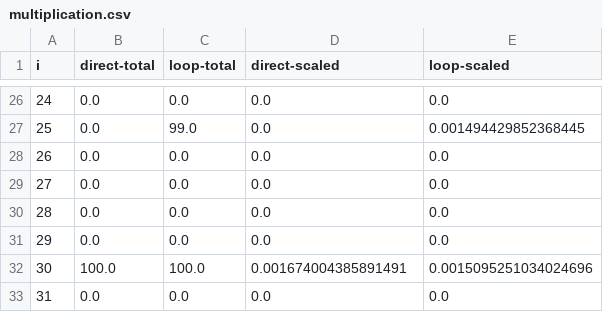
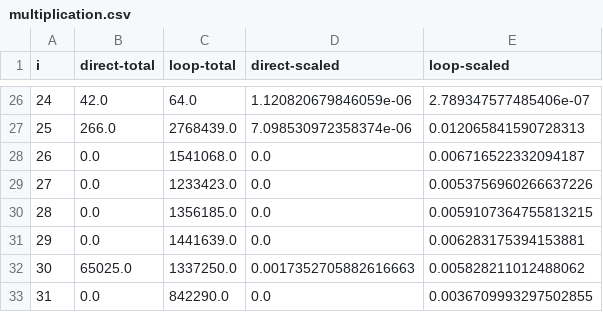
Before and after one commit to alxshine/dual-rail, a CSV file: writing/thesis/data/multiplication.csv, drawn as a sheet; only a part is shown, gaps mark what is left out; the diff covers the shown part only.

Commit message:
Added arithmetic, reevaluated multiplication strategies

```diff
--- a/writing/thesis/data/multiplication.csv
+++ b/writing/thesis/data/multiplication.csv
@@ -26,8 +26,8 @@ i,direct-total,loop-total,direct-scaled,loop-scaled
-24,0.0,0.0,0.0,0.0
-25,0.0,99.0,0.0,0.001494429852368445
-26,0.0,0.0,0.0,0.0
-27,0.0,0.0,0.0,0.0
-28,0.0,0.0,0.0,0.0
-29,0.0,0.0,0.0,0.0
-30,100.0,100.0,0.001674004385891491,0.0015095251034024696
-31,0.0,0.0,0.0,0.0
+24,42.0,64.0,1.120820679846059e-06,2.789347577485406e-07
+25,266.0,2768439.0,7.098530972358374e-06,0.012065841590728313
+26,0.0,1541068.0,0.0,0.006716522332094187
+27,0.0,1233423.0,0.0,0.0053756960266637226
+28,0.0,1356185.0,0.0,0.0059107364755813215
+29,0.0,1441639.0,0.0,0.006283175394153881
+30,65025.0,1337250.0,0.0017352705882616663,0.005828211012488062
+31,0.0,842290.0,0.0,0.0036709993297502855
```
Also changed, not shown: 96 edited cells elsewhere in this file, writing/thesis/data/aes.csv, 13 other files.
